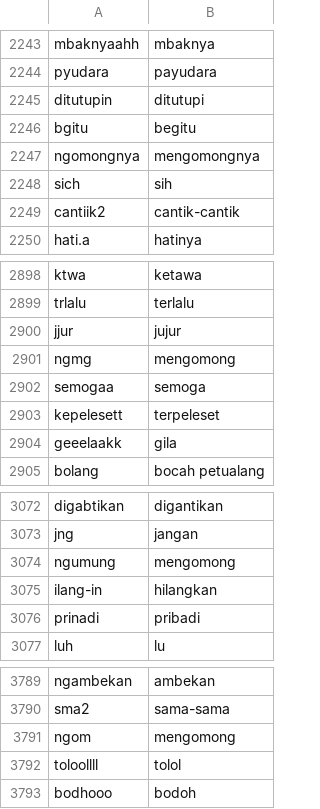
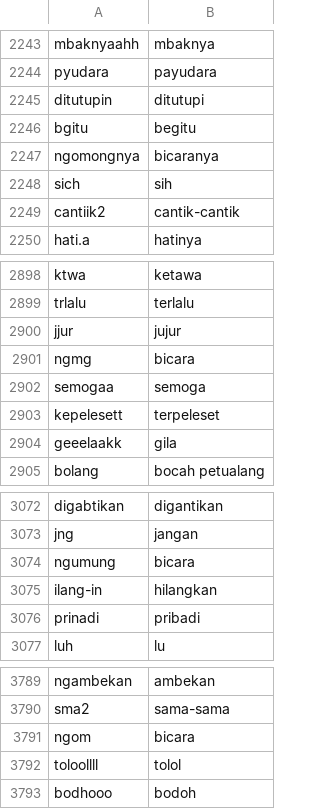
Before and after one commit to mkom23/mkom23-repo-sentiment, a CSV file: kamus_alay.csv, drawn as a sheet; only a part is shown, gaps mark what is left out; the diff covers the shown part only.

```diff
--- a/kamus_alay.csv
+++ b/kamus_alay.csv
@@ -2246,3 +2246,3 @@ ditutupin,ditutupi
 bgitu,begitu
-ngomongnya,mengomongnya
+ngomongnya,bicaranya
 sich,sih
@@ -2900,3 +2900,3 @@ trlalu,terlalu
 jjur,jujur
-ngmg,mengomong
+ngmg,bicara
 semogaa,semoga
@@ -3073,3 +3073,3 @@ digabtikan,digantikan
 jng,jangan
-ngumung,mengomong
+ngumung,bicara
 ilang-in,hilangkan
@@ -3790,3 +3790,3 @@ ngambekan,ambekan
 sma2,sama-sama
-ngom,mengomong
+ngom,bicara
 toloollll,tolol
```
Also changed, not shown: 3 added rows and 10 edited cells elsewhere in this file.
